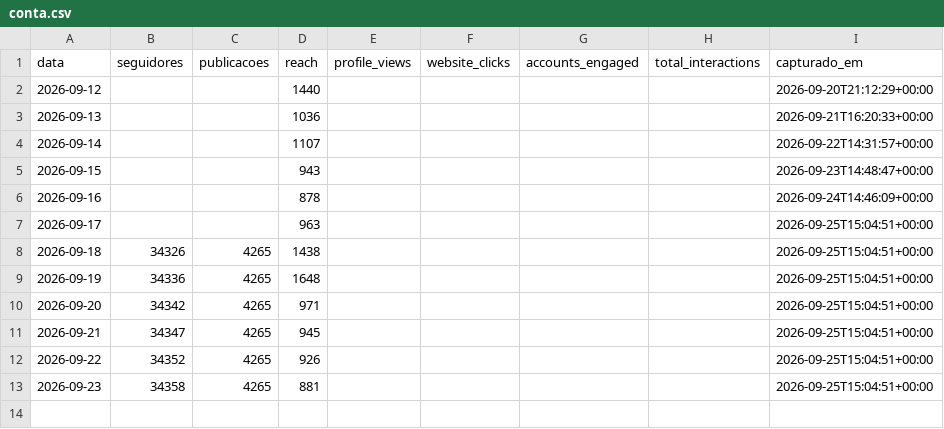
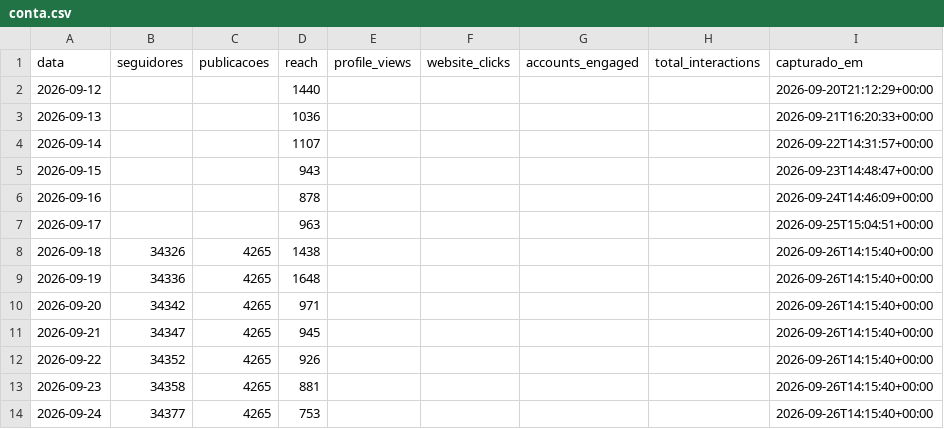
Before and after one commit to trevisollinux/line-insta-poster, a CSV file: state/conta.csv, drawn as a sheet.

```diff
--- a/state/conta.csv
+++ b/state/conta.csv
@@ -7,7 +7,8 @@ data,seguidores,publicacoes,reach,profile_views,website_clicks,accounts_engaged,
 2026-09-17,,,963,,,,,2026-09-25T15:04:51+00:00
-2026-09-18,34326,4265,1438,,,,,2026-09-25T15:04:51+00:00
-2026-09-19,34336,4265,1648,,,,,2026-09-25T15:04:51+00:00
-2026-09-20,34342,4265,971,,,,,2026-09-25T15:04:51+00:00
-2026-09-21,34347,4265,945,,,,,2026-09-25T15:04:51+00:00
-2026-09-22,34352,4265,926,,,,,2026-09-25T15:04:51+00:00
-2026-09-23,34358,4265,881,,,,,2026-09-25T15:04:51+00:00
+2026-09-18,34326,4265,1438,,,,,2026-09-26T14:15:40+00:00
+2026-09-19,34336,4265,1648,,,,,2026-09-26T14:15:40+00:00
+2026-09-20,34342,4265,971,,,,,2026-09-26T14:15:40+00:00
+2026-09-21,34347,4265,945,,,,,2026-09-26T14:15:40+00:00
+2026-09-22,34352,4265,926,,,,,2026-09-26T14:15:40+00:00
+2026-09-23,34358,4265,881,,,,,2026-09-26T14:15:40+00:00
+2026-09-24,34377,4265,753,,,,,2026-09-26T14:15:40+00:00
```
